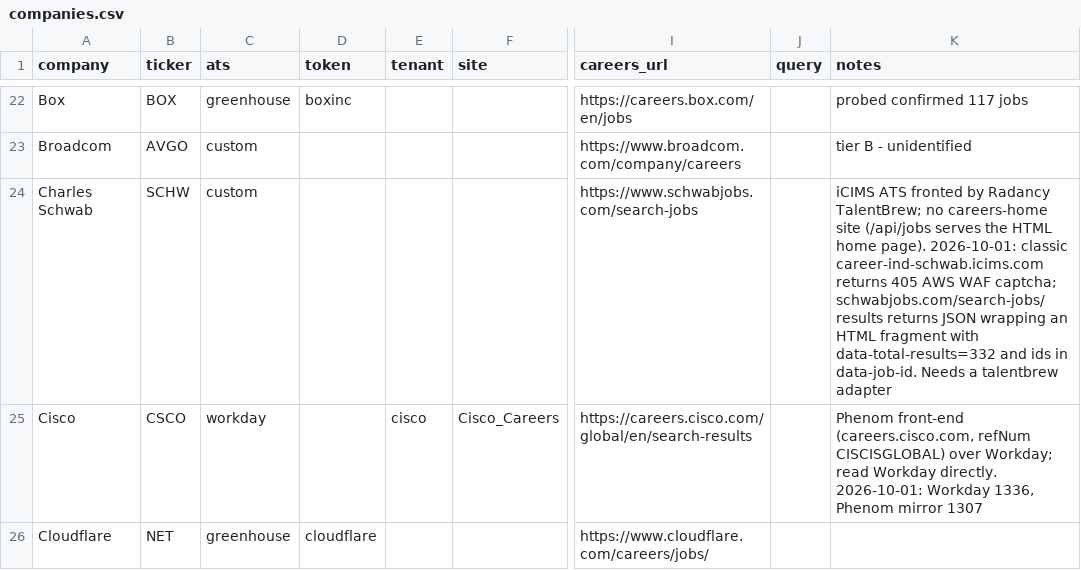
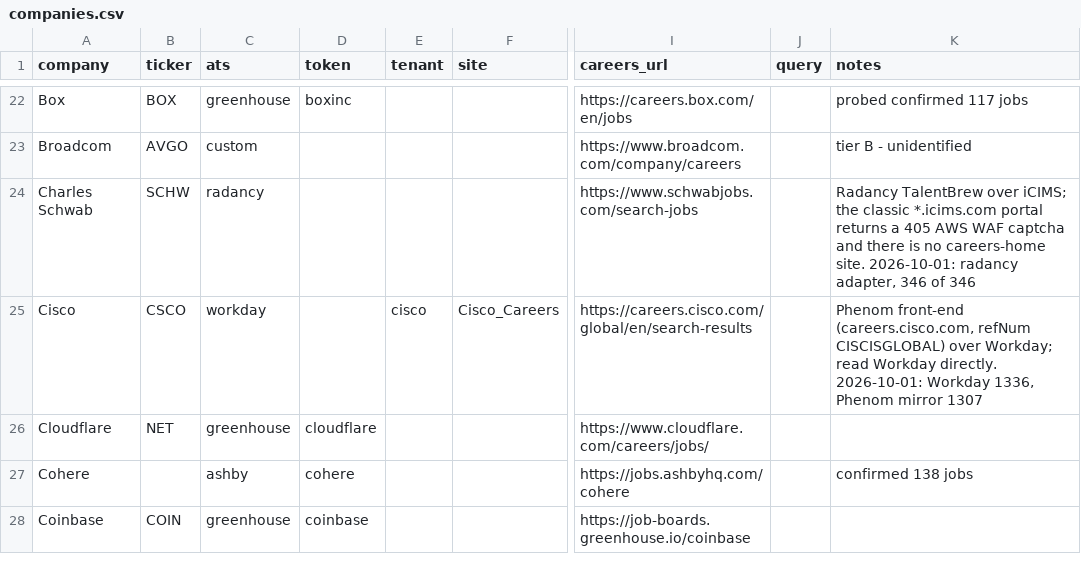
Before and after one commit to darischen/jobscan, a CSV file: registry/companies.csv, drawn as a sheet; only a part is shown, gaps mark what is left out; the shorter side is filled out with more unchanged rows; the diff names each change by its address in the sheet, - before the commit and + after, or states it on an @@ line.

Commit message:
Promote Charles Schwab on the radancy adapter
schwabjobs.com is Radancy TalentBrew over iCIMS, found while building the
icims adapter: the classic *.icims.com portal answers a 405 AWS WAF
captcha and there is no careers-home site. The radancy adapter written
for Intuit and UnitedHealth Group reads it with no code change.

2026-10-01: 346 of the board's 346, 346 unique ids, 24 early-career
hits, 3/3 links live. 0% dated, as on every TalentBrew board.

```diff
--- a/registry/companies.csv
+++ b/registry/companies.csv
-C24 (ats): custom
+C24 (ats): radancy
-K24 (notes): iCIMS ATS fronted by Radancy TalentBrew; no careers-home site (/api/jobs serves the HTML home page). 2026-10-01: classic career-ind-schwab.icims.com returns 405 AWS WAF captcha; schwabjobs.com/search-jobs/results returns JSON wrapping an HTML fragment with data-total-results=332 and ids in data-job-id. Needs a talentbrew adapter
+K24 (notes): Radancy TalentBrew over iCIMS; the classic *.icims.com portal returns a 405 AWS WAF captcha and there is no careers-home site. 2026-10-01: radancy adapter, 346 of 346
```
Also changed, not shown: 1 other file.
